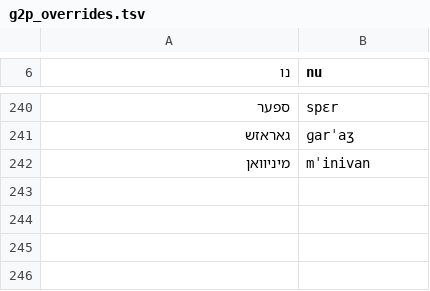
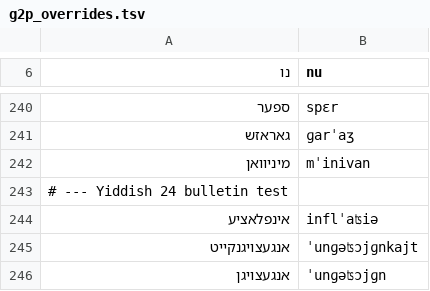
Before and after one commit to mendelg/yiddish-tts-kit, a TSV file: data/g2p_overrides.tsv, drawn as a sheet; only a part is shown, gaps mark what is left out.

```diff
--- a/data/g2p_overrides.tsv
+++ b/data/g2p_overrides.tsv
@@ -242 +242,5 @@
 מיניוואן	mˈinivan
+# --- Yiddish 24 bulletin test
+אינפלאציע	inflˈaʦiə
+אנגעצויגנקייט	ˈunɡəʦɔjɡnkajt
+אנגעצויגן	ˈunɡəʦɔjɡn
```
Also changed, not shown: 1 other file.
